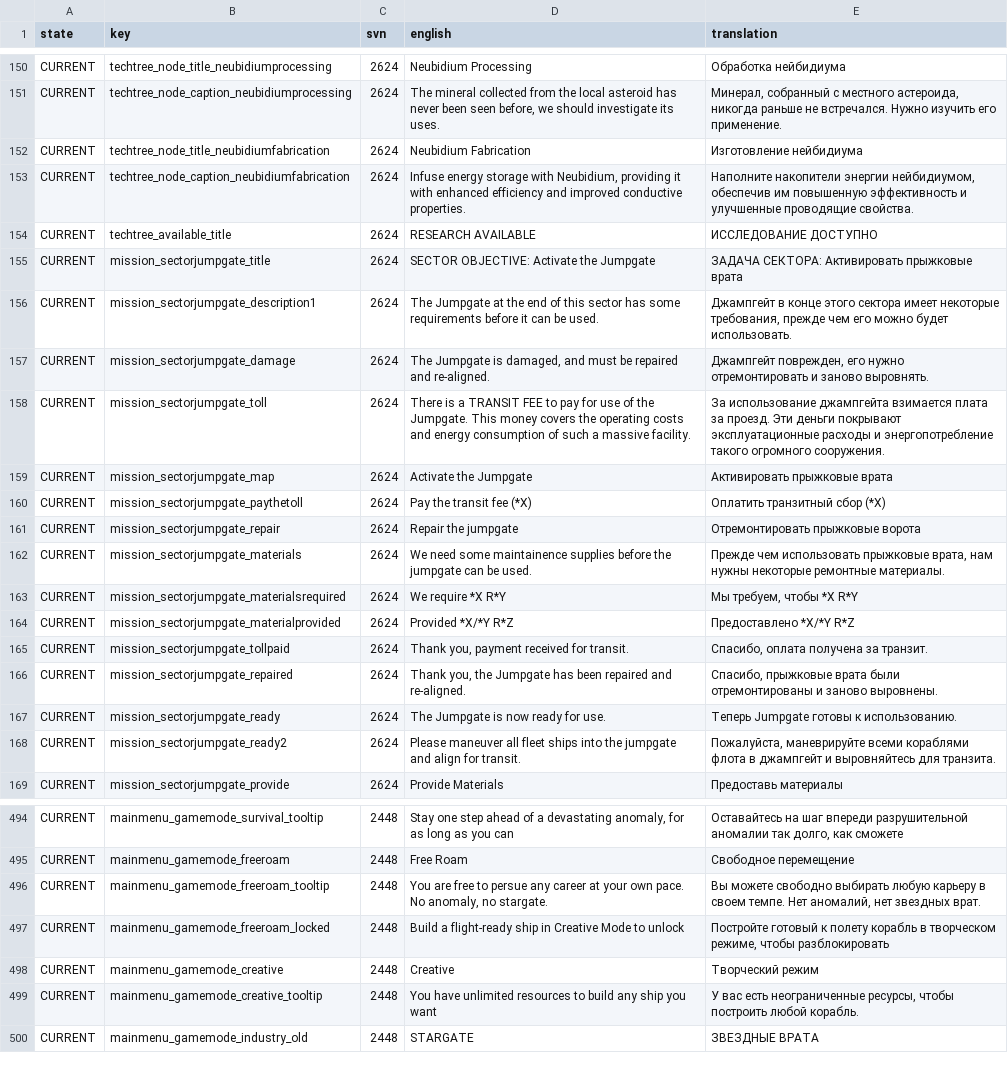
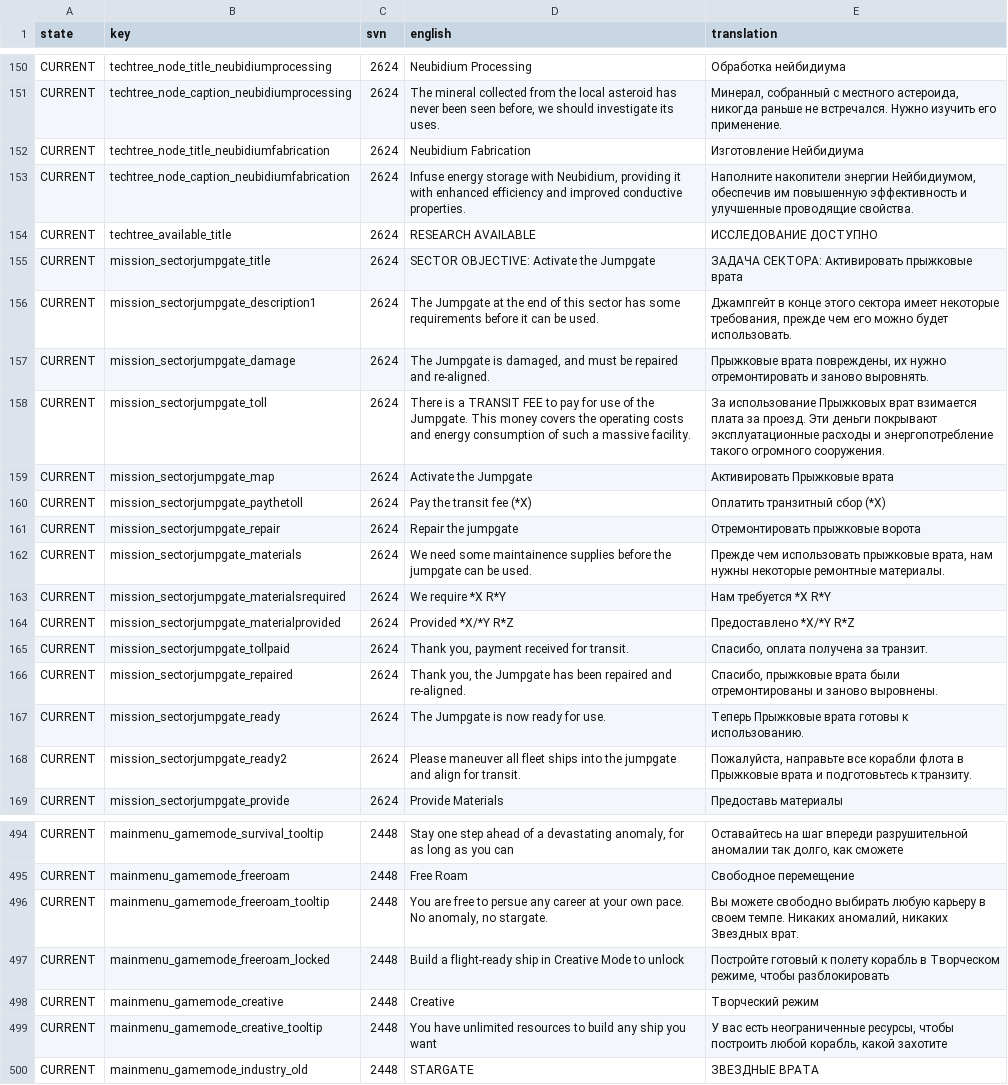
Before and after one commit to skoniks/last-starship-split, a CSV file: language.csv, drawn as a sheet; only a part is shown, gaps mark what is left out; the diff covers the shown part only.

```diff
--- a/language.csv
+++ b/language.csv
@@ -151,4 +151,4 @@ CURRENT,techtree_node_title_neubidiumprocessing,2624,Neubidium Processing,Обр
 CURRENT,techtree_node_caption_neubidiumprocessing,2624,"The mineral collected from the local asteroid has never been seen before, we should investigate its uses.","Минерал, собранный с местного астероида, никогда раньше не встречался. Нужно изучить его применение."
-CURRENT,techtree_node_title_neubidiumfabrication,2624,Neubidium Fabrication,Изготовление нейбидиума
-CURRENT,techtree_node_caption_neubidiumfabrication,2624,"Infuse energy storage with Neubidium, providing it with enhanced efficiency and improved conductive properties.","Наполните накопители энергии нейбидиумом, обеспечив им повышенную эффективность и улучшенные проводящие свойства."
+CURRENT,techtree_node_title_neubidiumfabrication,2624,Neubidium Fabrication,Изготовление Нейбидиума
+CURRENT,techtree_node_caption_neubidiumfabrication,2624,"Infuse energy storage with Neubidium, providing it with enhanced efficiency and improved conductive properties.","Наполните накопители энергии Нейбидиумом, обеспечив им повышенную эффективность и улучшенные проводящие свойства."
 CURRENT,techtree_available_title,2624,RESEARCH AVAILABLE,ИССЛЕДОВАНИЕ ДОСТУПНО
@@ -156,5 +156,5 @@ CURRENT,mission_sectorjumpgate_title,2624,SECTOR OBJECTIVE: Activate the Jumpgat
 CURRENT,mission_sectorjumpgate_description1,2624,The Jumpgate at the end of this sector has some requirements before it can be used.,"Джампгейт в конце этого сектора имеет некоторые требования, прежде чем его можно будет использовать."
-CURRENT,mission_sectorjumpgate_damage,2624,"The Jumpgate is damaged, and must be repaired and re-aligned.","Джампгейт поврежден, его нужно отремонтировать и заново выровнять."
-CURRENT,mission_sectorjumpgate_toll,2624,There is a TRANSIT FEE to pay for use of the Jumpgate. This money covers the operating costs and energy consumption of such a massive facility.,За использование джампгейта взимается плата за проезд. Эти деньги покрывают эксплуатационные расходы и энергопотребление такого огромного сооружения.
-CURRENT,mission_sectorjumpgate_map,2624,Activate the Jumpgate,Активировать прыжковые врата
+CURRENT,mission_sectorjumpgate_damage,2624,"The Jumpgate is damaged, and must be repaired and re-aligned.","Прыжковые врата повреждены, их нужно отремонтировать и заново выровнять."
+CURRENT,mission_sectorjumpgate_toll,2624,There is a TRANSIT FEE to pay for use of the Jumpgate. This money covers the operating costs and energy consumption of such a massive facility.,За использование Прыжковых врат взимается плата за проезд. Эти деньги покрывают эксплуатационные расходы и энергопотребление такого огромного сооружения.
+CURRENT,mission_sectorjumpgate_map,2624,Activate the Jumpgate,Активировать Прыжковые врата
 CURRENT,mission_sectorjumpgate_paythetoll,2624,Pay the transit fee (*X),Оплатить транзитный сбор (*X)
@@ -162,3 +162,3 @@ CURRENT,mission_sectorjumpgate_repair,2624,Repair the jumpgate,Отремонт
 CURRENT,mission_sectorjumpgate_materials,2624,We need some maintainence supplies before the jumpgate can be used.,"Прежде чем использовать прыжковые врата, нам нужны некоторые ремонтные материалы."
-CURRENT,mission_sectorjumpgate_materialsrequired,2624,We require *X R*Y,"Мы требуем, чтобы *X R*Y"
+CURRENT,mission_sectorjumpgate_materialsrequired,2624,We require *X R*Y,"Нам требуется *X R*Y"
 CURRENT,mission_sectorjumpgate_materialprovided,2624,Provided *X/*Y R*Z,Предоставлено *X/*Y R*Z
@@ -166,4 +166,4 @@ CURRENT,mission_sectorjumpgate_tollpaid,2624,"Thank you, payment received for tr
 CURRENT,mission_sectorjumpgate_repaired,2624,"Thank you, the Jumpgate has been repaired and re-aligned.","Спасибо, прыжковые врата были отремонтированы и заново выровнены."
-CURRENT,mission_sectorjumpgate_ready,2624,The Jumpgate is now ready for use.,Теперь Jumpgate готовы к использованию.
-CURRENT,mission_sectorjumpgate_ready2,2624,Please maneuver all fleet ships into the jumpgate and align for transit.,"Пожалуйста, маневрируйте всеми кораблями флота в джампгейт и выровняйтесь для транзита."
+CURRENT,mission_sectorjumpgate_ready,2624,The Jumpgate is now ready for use.,Теперь Прыжковые врата готовы к использованию.
+CURRENT,mission_sectorjumpgate_ready2,2624,Please maneuver all fleet ships into the jumpgate and align for transit.,"Пожалуйста, направьте все корабли флота в Прыжковые врата и подготовьтесь к транзиту."
 CURRENT,mission_sectorjumpgate_provide,2624,Provide Materials,Предоставь материалы
@@ -495,6 +495,6 @@ CURRENT,mainmenu_gamemode_survival_tooltip,2448,"Stay one step ahead of a devast
 CURRENT,mainmenu_gamemode_freeroam,2448,Free Roam,Свободное перемещение
-CURRENT,mainmenu_gamemode_freeroam_tooltip,2448,"You are free to persue any career at your own pace. No anomaly, no stargate.","Вы можете свободно выбирать любую карьеру в своем темпе. Нет аномалий, нет звездных врат."
-CURRENT,mainmenu_gamemode_freeroam_locked,2448,Build a flight-ready ship in Creative Mode to unlock,"Постройте готовый к полету корабль в творческом режиме, чтобы разблокировать"
+CURRENT,mainmenu_gamemode_freeroam_tooltip,2448,"You are free to persue any career at your own pace. No anomaly, no stargate.","Вы можете свободно выбирать любую карьеру в своем темпе. Никаких аномалий, никаких Звездных врат."
+CURRENT,mainmenu_gamemode_freeroam_locked,2448,Build a flight-ready ship in Creative Mode to unlock,"Постройте готовый к полету корабль в Творческом режиме, чтобы разблокировать"
 CURRENT,mainmenu_gamemode_creative,2448,Creative,Творческий режим
-CURRENT,mainmenu_gamemode_creative_tooltip,2448,You have unlimited resources to build any ship you want,"У вас есть неограниченные ресурсы, чтобы построить любой корабль."
+CURRENT,mainmenu_gamemode_creative_tooltip,2448,You have unlimited resources to build any ship you want,"У вас есть неограниченные ресурсы, чтобы построить любой корабль, какой захотите"
 CURRENT,mainmenu_gamemode_industry_old,2448,STARGATE,ЗВЕЗДНЫЕ ВРАТА
```
Also changed, not shown: 10 edited cells elsewhere in this file, language/hud.csv, language/mainmenu.csv, 9 other files.
